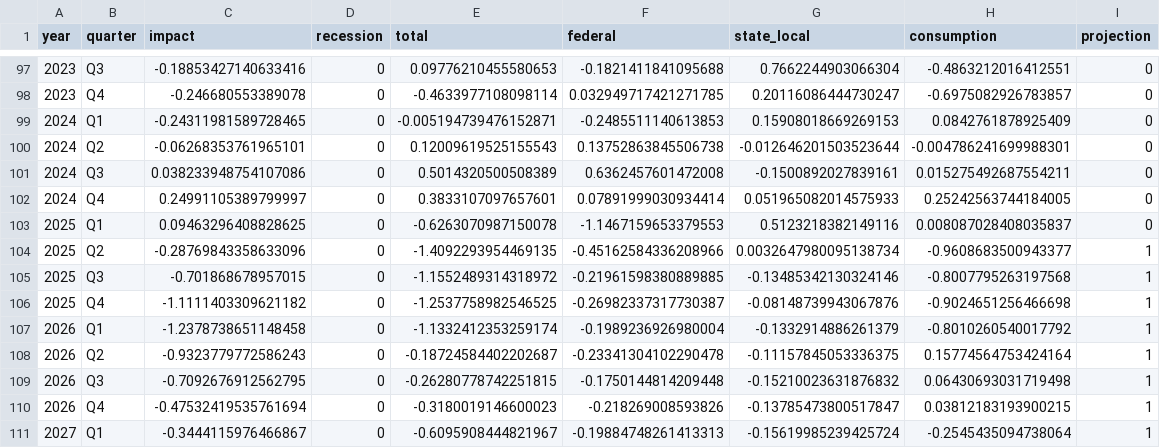
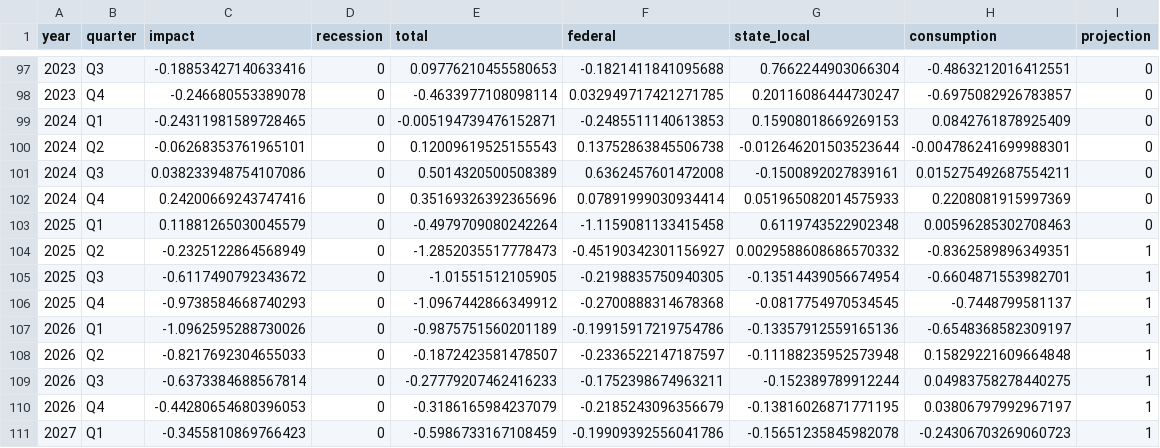
Before and after one commit to Hutchins-RAs/FIM, a CSV file: results/05-2025/beta/interactive-05-2025.csv, drawn as a sheet; only a part is shown, gaps mark what is left out.

```diff
--- a/results/05-2025/beta/interactive-05-2025.csv
+++ b/results/05-2025/beta/interactive-05-2025.csv
@@ -101,11 +101,11 @@ year,quarter,impact,recession,total,federal,state_local,consumption,projection
 2024,Q3,0.038233948754107086,0,0.5014320500508389,0.6362457601472008,-0.1500892027839161,0.015275492687554211,0
-2024,Q4,0.24991105389799997,0,0.3833107097657601,0.07891999030934414,0.051965082014575933,0.25242563744184005,0
-2025,Q1,0.09463296408828625,0,-0.6263070987150078,-1.1467159653379553,0.5123218382149116,0.008087028408035837,0
-2025,Q2,-0.28769843358633096,0,-1.4092293954469135,-0.45162584336208966,0.0032647980095138734,-0.9608683500943377,1
-2025,Q3,-0.701868678957015,0,-1.1552489314318972,-0.21961598380889885,-0.13485342130324146,-0.8007795263197568,1
-2025,Q4,-1.1111403309621182,0,-1.2537758982546525,-0.26982337317730387,-0.08148739943067876,-0.9024651256466698,1
-2026,Q1,-1.2378738651148458,0,-1.1332412353259174,-0.1989236926980004,-0.1332914886261379,-0.8010260540017792,1
-2026,Q2,-0.9323779772586243,0,-0.18724584402202687,-0.23341304102290478,-0.11157845053336375,0.15774564753424164,1
-2026,Q3,-0.7092676912562795,0,-0.26280778742251815,-0.1750144814209448,-0.15210023631876832,0.06430693031719498,1
-2026,Q4,-0.47532419535761694,0,-0.3180019146600023,-0.218269008593826,-0.13785473800517847,0.03812183193900215,1
-2027,Q1,-0.3444115976466867,0,-0.6095908444821967,-0.19884748261413313,-0.15619985239425724,-0.2545435094738064,1
+2024,Q4,0.24200669243747416,0,0.35169326392365696,0.07891999030934414,0.051965082014575933,0.2208081915997369,0
+2025,Q1,0.11881265030045579,0,-0.4979709080242264,-1.1159081133415458,0.6119743522902348,0.00596285302708463,0
+2025,Q2,-0.2325122864568949,0,-1.2852035517778473,-0.45190342301156927,0.0029588608686570332,-0.8362589896349351,1
+2025,Q3,-0.6117490792343672,0,-1.01551512105905,-0.2198835750940305,-0.13514439056674954,-0.6604871553982701,1
+2025,Q4,-0.9738584668740293,0,-1.0967442866349912,-0.2700888314678368,-0.0817754970534545,-0.7448799581137,1
+2026,Q1,-1.0962595288730026,0,-0.9875751560201189,-0.19915917219754786,-0.13357912559165136,-0.6548368582309197,1
+2026,Q2,-0.8217692304655033,0,-0.1872423581478507,-0.2336522147187597,-0.11188235952573948,0.15829221609664848,1
+2026,Q3,-0.6373384688567814,0,-0.27779207462416233,-0.1752398674963211,-0.152389789912244,0.04983758278440275,1
+2026,Q4,-0.44280654680396053,0,-0.3186165984237079,-0.2185243096356679,-0.13816026871771195,0.03806797992967197,1
+2027,Q1,-0.3455810869766423,0,-0.5986733167108459,-0.19909392556041786,-0.15651235845982078,-0.24306703269060723,1
```
Also changed, not shown: 12 other files.
